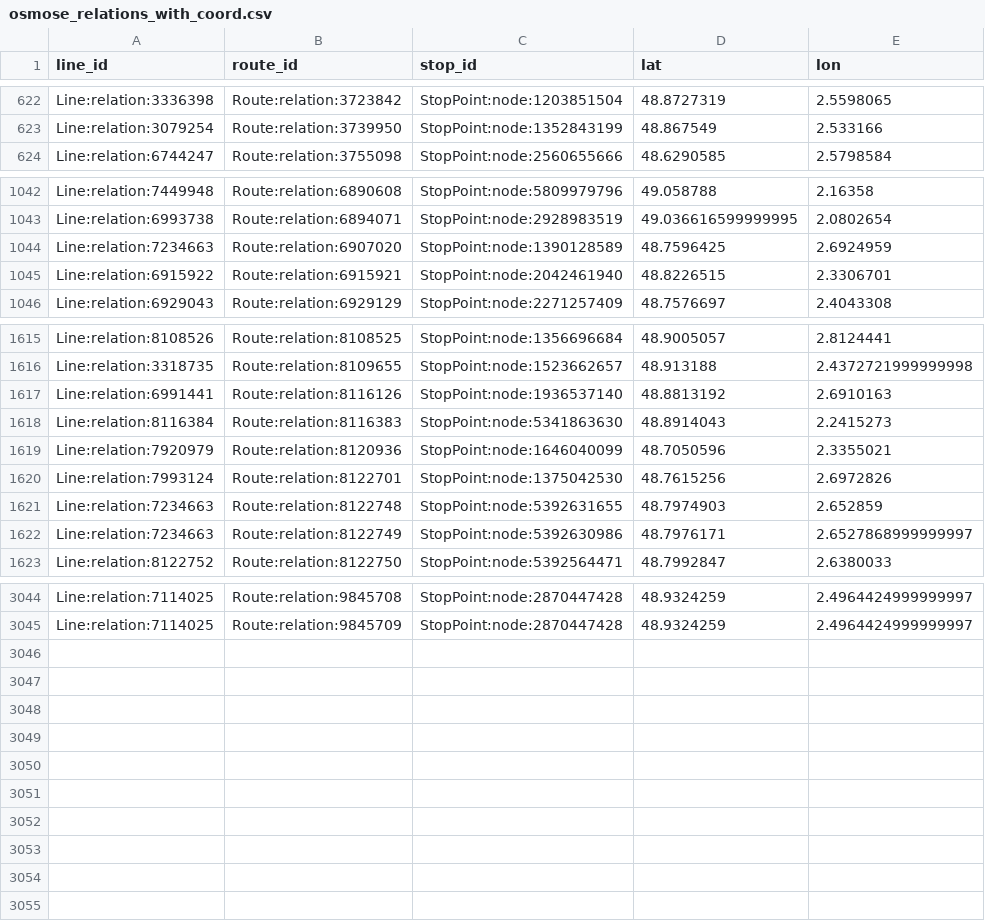
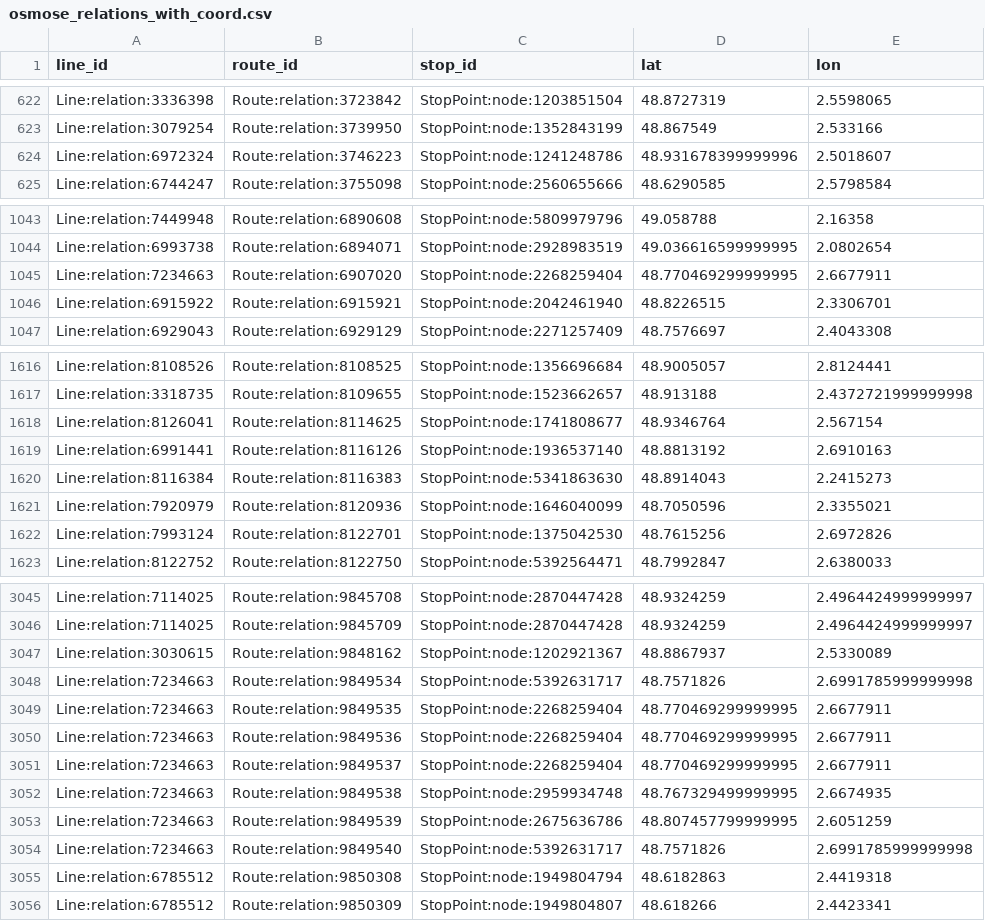
Before and after one commit to Jungle-Bus/ref-fr-STIF, a CSV file: data/osmose_relations_with_coord.csv, drawn as a sheet; only a part is shown, gaps mark what is left out; the diff covers the shown part only.

```diff
--- a/data/osmose_relations_with_coord.csv
+++ b/data/osmose_relations_with_coord.csv
@@ -623,2 +623,3 @@ Line:relation:3336398,Route:relation:3723842,StopPoint:node:1203851504,48.872731
 Line:relation:3079254,Route:relation:3739950,StopPoint:node:1352843199,48.867549,2.533166
+Line:relation:6972324,Route:relation:3746223,StopPoint:node:1241248786,48.931678399999996,2.5018607
 Line:relation:6744247,Route:relation:3755098,StopPoint:node:2560655666,48.6290585,2.5798584
@@ -1043,3 +1044,3 @@ Line:relation:7449948,Route:relation:6890608,StopPoint:node:5809979796,49.058788
 Line:relation:6993738,Route:relation:6894071,StopPoint:node:2928983519,49.036616599999995,2.0802654
-Line:relation:7234663,Route:relation:6907020,StopPoint:node:1390128589,48.7596425,2.6924959
+Line:relation:7234663,Route:relation:6907020,StopPoint:node:2268259404,48.770469299999995,2.6677911
 Line:relation:6915922,Route:relation:6915921,StopPoint:node:2042461940,48.8226515,2.3306701
@@ -1616,2 +1617,3 @@ Line:relation:8108526,Route:relation:8108525,StopPoint:node:1356696684,48.900505
 Line:relation:3318735,Route:relation:8109655,StopPoint:node:1523662657,48.913188,2.4372721999999998
+Line:relation:8126041,Route:relation:8114625,StopPoint:node:1741808677,48.9346764,2.567154
 Line:relation:6991441,Route:relation:8116126,StopPoint:node:1936537140,48.8813192,2.6910163
@@ -1620,4 +1622,2 @@ Line:relation:7920979,Route:relation:8120936,StopPoint:node:1646040099,48.705059
 Line:relation:7993124,Route:relation:8122701,StopPoint:node:1375042530,48.7615256,2.6972826
-Line:relation:7234663,Route:relation:8122748,StopPoint:node:5392631655,48.7974903,2.652859
-Line:relation:7234663,Route:relation:8122749,StopPoint:node:5392630986,48.7976171,2.6527868999999997
 Line:relation:8122752,Route:relation:8122750,StopPoint:node:5392564471,48.7992847,2.6380033
@@ -3045 +3046,11 @@ Line:relation:7114025,Route:relation:9845708,StopPoint:node:2870447428,48.932425
 Line:relation:7114025,Route:relation:9845709,StopPoint:node:2870447428,48.9324259,2.4964424999999997
+Line:relation:3030615,Route:relation:9848162,StopPoint:node:1202921367,48.8867937,2.5330089
+Line:relation:7234663,Route:relation:9849534,StopPoint:node:5392631717,48.7571826,2.6991785999999998
+Line:relation:7234663,Route:relation:9849535,StopPoint:node:2268259404,48.770469299999995,2.6677911
+Line:relation:7234663,Route:relation:9849536,StopPoint:node:2268259404,48.770469299999995,2.6677911
+Line:relation:7234663,Route:relation:9849537,StopPoint:node:2268259404,48.770469299999995,2.6677911
+Line:relation:7234663,Route:relation:9849538,StopPoint:node:2959934748,48.767329499999995,2.6674935
+Line:relation:7234663,Route:relation:9849539,StopPoint:node:2675636786,48.807457799999995,2.6051259
+Line:relation:7234663,Route:relation:9849540,StopPoint:node:5392631717,48.7571826,2.6991785999999998
+Line:relation:6785512,Route:relation:9850308,StopPoint:node:1949804794,48.6182863,2.4419318
+Line:relation:6785512,Route:relation:9850309,StopPoint:node:1949804807,48.618266,2.4423341
```
Also changed, not shown: 1 added row and 6 edited cells elsewhere in this file, data/idf_routes.csv, data/lignes.csv, 4 other files.
